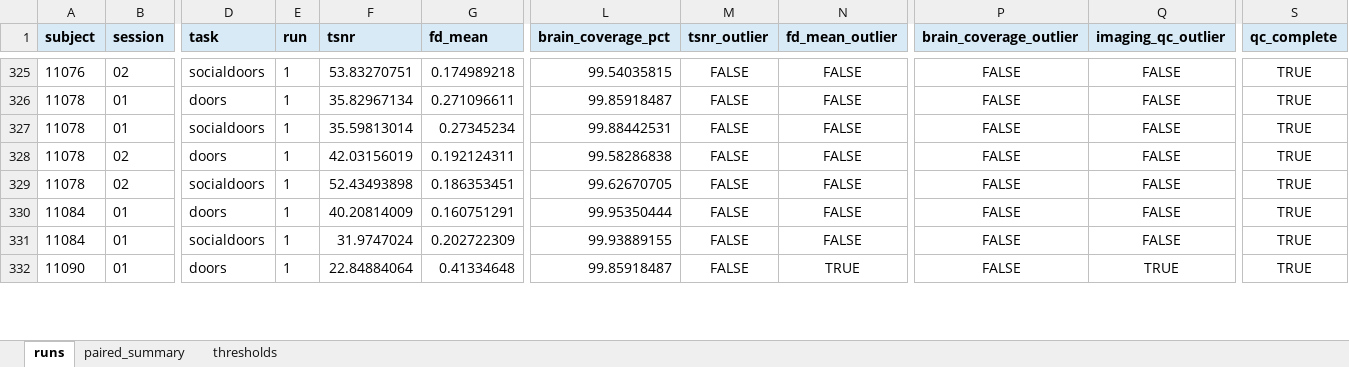
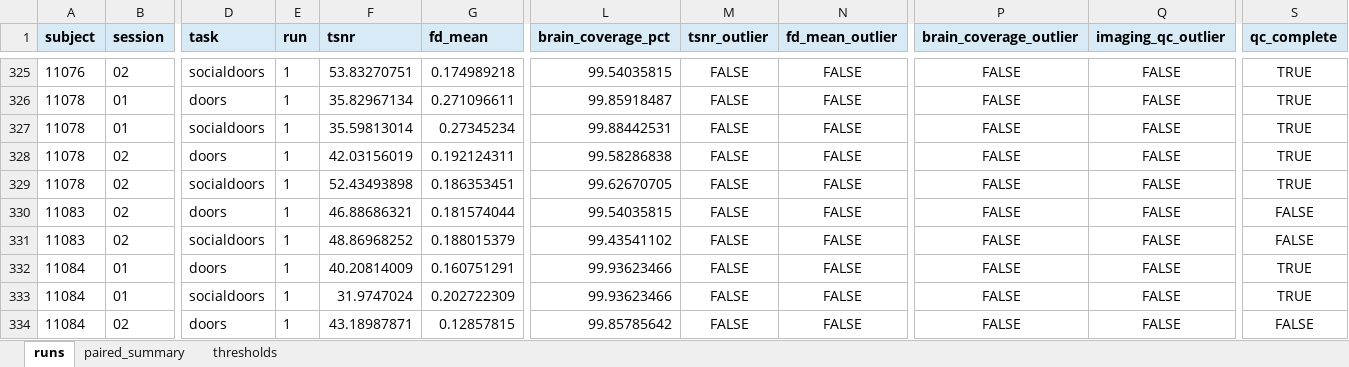
Before and after one commit to DVS-Lab/rf1-sra-linux2, an Excel workbook: qc/spreadsheets/socialdoors_qc.xlsx, sheet runs, drawn as a sheet; only a part is shown, gaps mark what is left out; the shorter side is filled out with more unchanged rows; values as stored, in another font and other column widths than the file's, no borders; conditional formats not drawn; addresses are those after the commit; rows hold the shown columns only; the diff covers the shown part only; the diff names each change by its address in the sheet, - before the commit and + after, or states it on an @@ line.

```diff
--- a/qc/spreadsheets/socialdoors_qc.xlsx (sheet runs)
+++ b/qc/spreadsheets/socialdoors_qc.xlsx (sheet runs)
+row 330: 11083 | 02 | doors | 1 | 46.88686321 | 0.181574044 | 99.54035815 | FALSE | FALSE | FALSE | FALSE | FALSE
+row 331: 11083 | 02 | socialdoors | 1 | 48.86968252 | 0.188015379 | 99.43541102 | FALSE | FALSE | FALSE | FALSE | FALSE
-L332 (brain_coverage_pct): 99.95350444
+L332 (brain_coverage_pct): 99.93623466
-L333 (brain_coverage_pct): 99.93889155
+L333 (brain_coverage_pct): 99.93623466
+row 334: 11084 | 02 | doors | 1 | 43.18987871 | 0.12857815 | 99.85785642 | FALSE | FALSE | FALSE | FALSE | FALSE
```
Also changed, not shown: 7 added rows and 133 edited cells elsewhere in this sheet, sheet thresholds, sheet paired_summary, qc/spreadsheets/sharedreward_qc.xlsx, qc/spreadsheets/trust_qc.xlsx, 14 other files.
